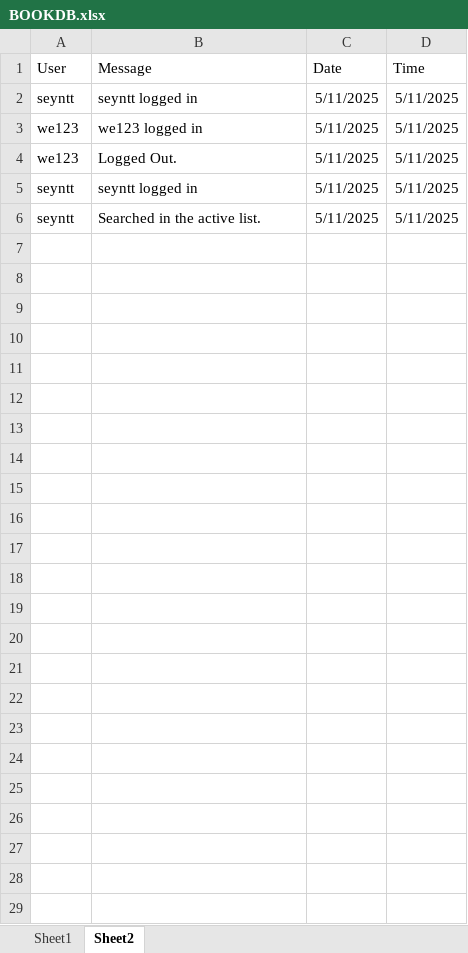
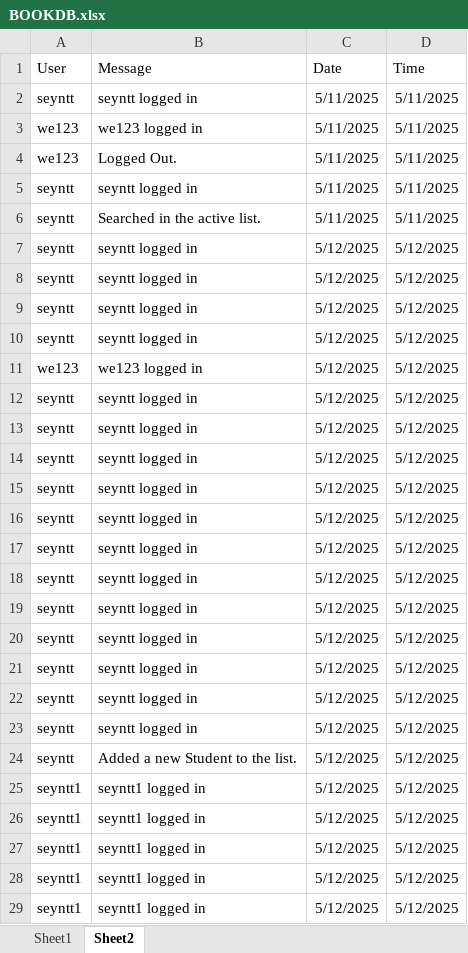
Before and after one commit to jan-seyntt01/JAN-SEYNTT, an Excel workbook: EVENTDRIVE_ALEGADO/BOOKDB.xlsx, sheet Sheet2, drawn as a sheet; values as stored, in another font and other column widths than the file's, no borders; the diff names each change by its address in the sheet, - before the commit and + after, or states it on an @@ line.

```diff
--- a/EVENTDRIVE_ALEGADO/BOOKDB.xlsx (sheet Sheet2)
+++ b/EVENTDRIVE_ALEGADO/BOOKDB.xlsx (sheet Sheet2)
+row 7: seyntt | seyntt logged in | 5/12/2025 | 5/12/2025
+row 8: seyntt | seyntt logged in | 5/12/2025 | 5/12/2025
+row 9: seyntt | seyntt logged in | 5/12/2025 | 5/12/2025
+row 10: seyntt | seyntt logged in | 5/12/2025 | 5/12/2025
+row 11: we123 | we123 logged in | 5/12/2025 | 5/12/2025
+row 12: seyntt | seyntt logged in | 5/12/2025 | 5/12/2025
+row 13: seyntt | seyntt logged in | 5/12/2025 | 5/12/2025
+row 14: seyntt | seyntt logged in | 5/12/2025 | 5/12/2025
+row 15: seyntt | seyntt logged in | 5/12/2025 | 5/12/2025
+row 16: seyntt | seyntt logged in | 5/12/2025 | 5/12/2025
+row 17: seyntt | seyntt logged in | 5/12/2025 | 5/12/2025
+row 18: seyntt | seyntt logged in | 5/12/2025 | 5/12/2025
+row 19: seyntt | seyntt logged in | 5/12/2025 | 5/12/2025
+row 20: seyntt | seyntt logged in | 5/12/2025 | 5/12/2025
+row 21: seyntt | seyntt logged in | 5/12/2025 | 5/12/2025
+row 22: seyntt | seyntt logged in | 5/12/2025 | 5/12/2025
+row 23: seyntt | seyntt logged in | 5/12/2025 | 5/12/2025
+row 24: seyntt | Added a new Student to the list. | 5/12/2025 | 5/12/2025
+row 25: seyntt1 | seyntt1 logged in | 5/12/2025 | 5/12/2025
+row 26: seyntt1 | seyntt1 logged in | 5/12/2025 | 5/12/2025
+row 27: seyntt1 | seyntt1 logged in | 5/12/2025 | 5/12/2025
+row 28: seyntt1 | seyntt1 logged in | 5/12/2025 | 5/12/2025
+row 29: seyntt1 | seyntt1 logged in | 5/12/2025 | 5/12/2025
```
Also changed, not shown: sheet Sheet1, 5 other files.
